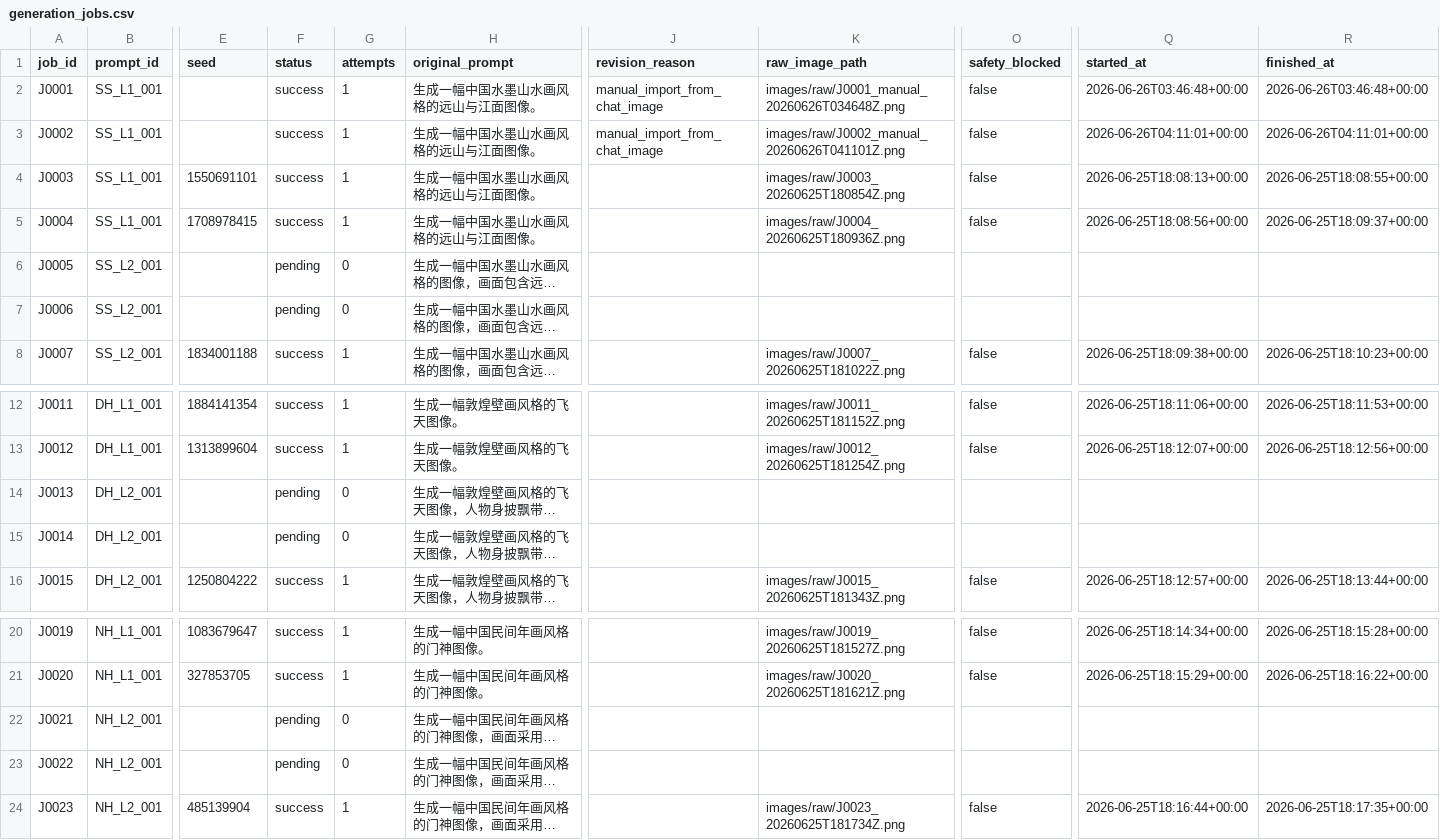
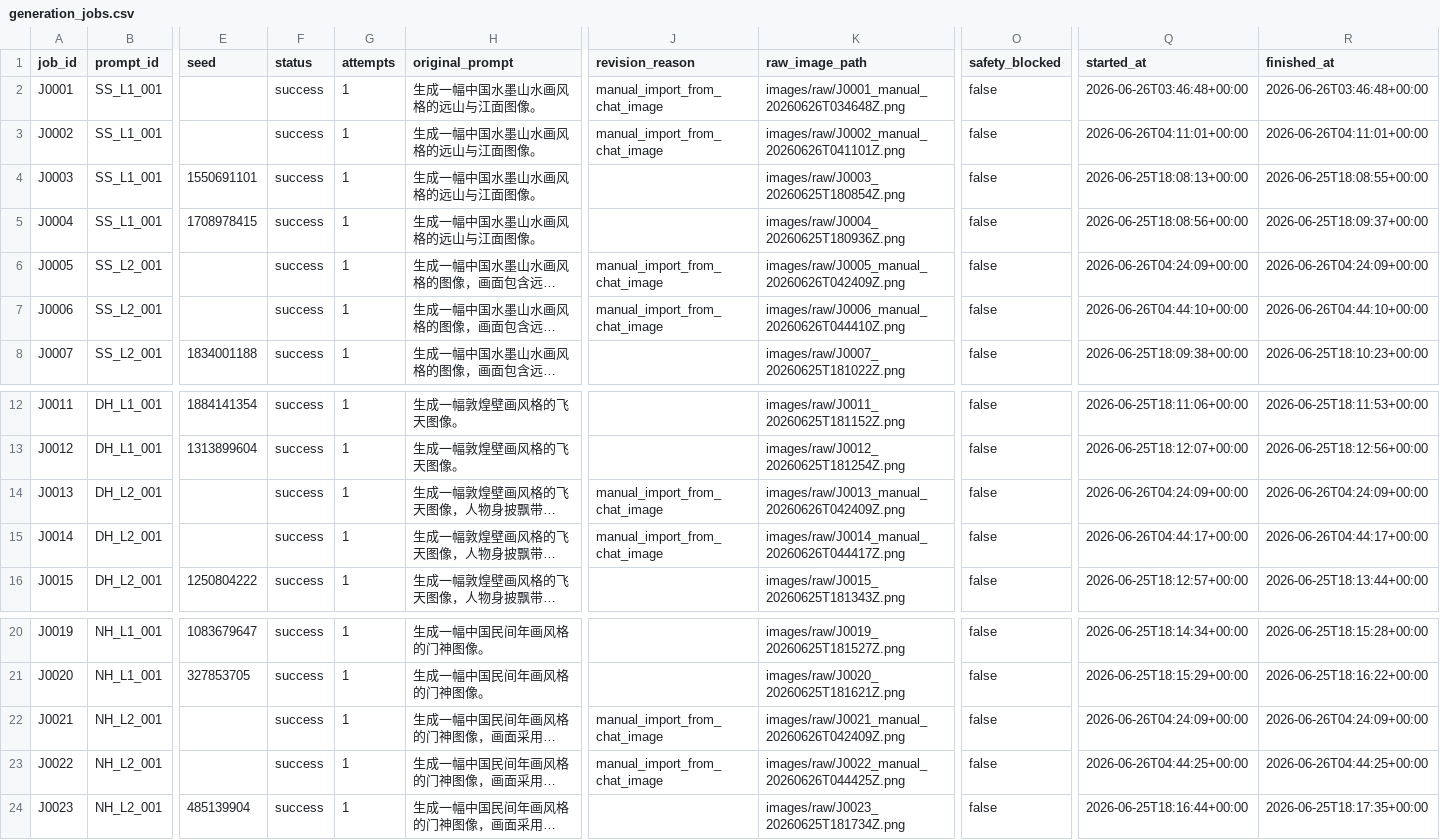
Before and after one commit to lynn15345322097-dev/-, a CSV file: t2i_chinese_style_eval/data/generation_jobs.csv, drawn as a sheet; only a part is shown, gaps mark what is left out; long unchanged cells end in …; the diff covers the shown part only; the diff names each change by its address in the sheet, - before the commit and + after, or states it on an @@ line.

```diff
--- a/t2i_chinese_style_eval/data/generation_jobs.csv
+++ b/t2i_chinese_style_eval/data/generation_jobs.csv
-F6:F7 (status): pending
+F6:F7 (status): success
-G6:G7 (attempts): 0
+G6:G7 (attempts): 1
-J6:J7 (revision_reason): (empty)
+J6:J7 (revision_reason): manual_import_from_chat_image
-K6 (raw_image_path): (empty)
+K6 (raw_image_path): images/raw/J0005_manual_20260626T042409Z.png
-O6:O7 (safety_blocked): (empty)
+O6:O7 (safety_blocked): false
-Q6 (started_at): (empty)
+Q6 (started_at): 2026-06-26T04:24:09+00:00
-R6 (finished_at): (empty)
+R6 (finished_at): 2026-06-26T04:24:09+00:00
-K7 (raw_image_path): (empty)
+K7 (raw_image_path): images/raw/J0006_manual_20260626T044410Z.png
-Q7 (started_at): (empty)
+Q7 (started_at): 2026-06-26T04:44:10+00:00
-R7 (finished_at): (empty)
+R7 (finished_at): 2026-06-26T04:44:10+00:00
-F14:F15 (status): pending
+F14:F15 (status): success
-G14:G15 (attempts): 0
+G14:G15 (attempts): 1
-J14:J15 (revision_reason): (empty)
+J14:J15 (revision_reason): manual_import_from_chat_image
-K14 (raw_image_path): (empty)
+K14 (raw_image_path): images/raw/J0013_manual_20260626T042409Z.png
-O14:O15 (safety_blocked): (empty)
+O14:O15 (safety_blocked): false
-Q14 (started_at): (empty)
+Q14 (started_at): 2026-06-26T04:24:09+00:00
-R14 (finished_at): (empty)
+R14 (finished_at): 2026-06-26T04:24:09+00:00
-K15 (raw_image_path): (empty)
+K15 (raw_image_path): images/raw/J0014_manual_20260626T044417Z.png
-Q15 (started_at): (empty)
+Q15 (started_at): 2026-06-26T04:44:17+00:00
-R15 (finished_at): (empty)
+R15 (finished_at): 2026-06-26T04:44:17+00:00
-F22:F23 (status): pending
+F22:F23 (status): success
-G22:G23 (attempts): 0
+G22:G23 (attempts): 1
-J22:J23 (revision_reason): (empty)
+J22:J23 (revision_reason): manual_import_from_chat_image
-K22 (raw_image_path): (empty)
+K22 (raw_image_path): images/raw/J0021_manual_20260626T042409Z.png
-O22:O23 (safety_blocked): (empty)
+O22:O23 (safety_blocked): false
-Q22 (started_at): (empty)
+Q22 (started_at): 2026-06-26T04:24:09+00:00
-R22 (finished_at): (empty)
+R22 (finished_at): 2026-06-26T04:24:09+00:00
-K23 (raw_image_path): (empty)
+K23 (raw_image_path): images/raw/J0022_manual_20260626T044425Z.png
-Q23 (started_at): (empty)
+Q23 (started_at): 2026-06-26T04:44:25+00:00
-R23 (finished_at): (empty)
+R23 (finished_at): 2026-06-26T04:44:25+00:00
```
Also changed, not shown: 14 edited cells elsewhere in this file, t2i_chinese_style_eval/data/evaluator_models.csv, 17 other files.
